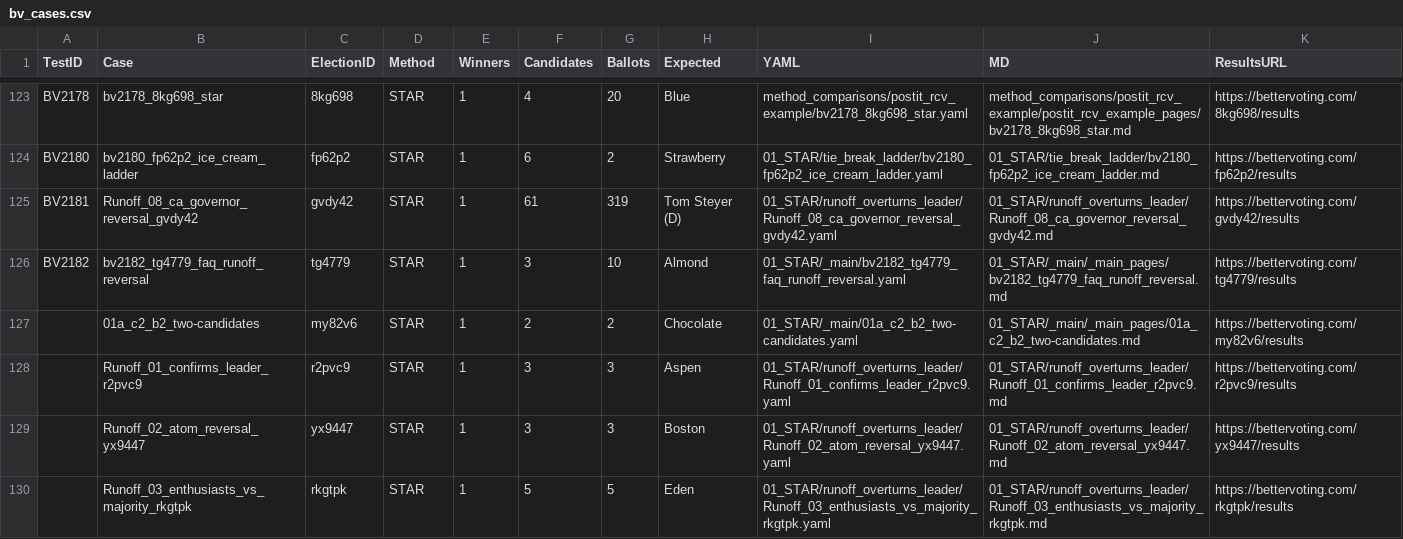
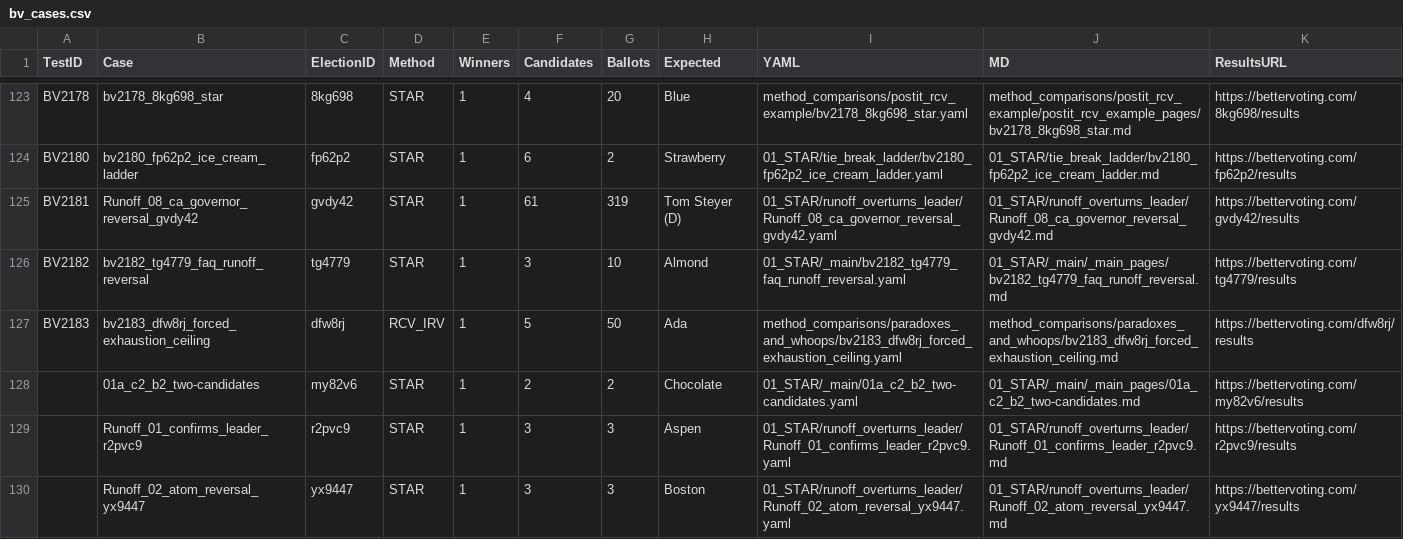
Before and after one commit to masiarek/star-voting-library, a CSV file: 00_start_here/YAML_test_case_index/bv_cases.csv, drawn as a sheet; only a part is shown, gaps mark what is left out; the shorter side is filled out with more unchanged rows; the diff names each change by its address in the sheet, - before the commit and + after, or states it on an @@ line.

```diff
--- a/00_start_here/YAML_test_case_index/bv_cases.csv
+++ b/00_start_here/YAML_test_case_index/bv_cases.csv
+row 127: BV2183 | bv2183_dfw8rj_forced_exhaustion_ceiling | dfw8rj | RCV_IRV | 1 | 5 | 50 | Ada | method_comparisons/paradoxes_and_whoops/bv2183_dfw8rj_forced_exhaustion_ceiling.yaml | method_comparisons/paradoxes_and_whoops/bv2183_dfw8rj_forced_exhaustion_ceiling.md | https://bettervoting.com/dfw8rj/results
```
Also changed, not shown: 00_start_here/YAML_test_case_index/elections.csv, 00_start_here/YAML_test_case_index/races.csv, 11 other files.
